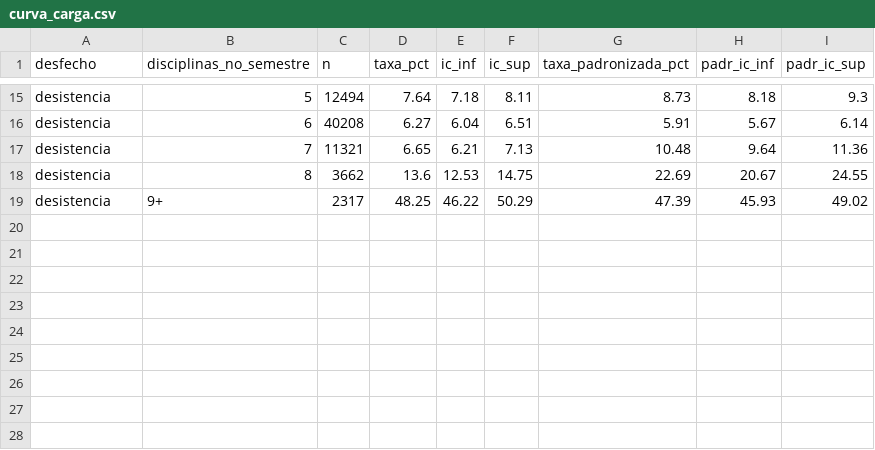
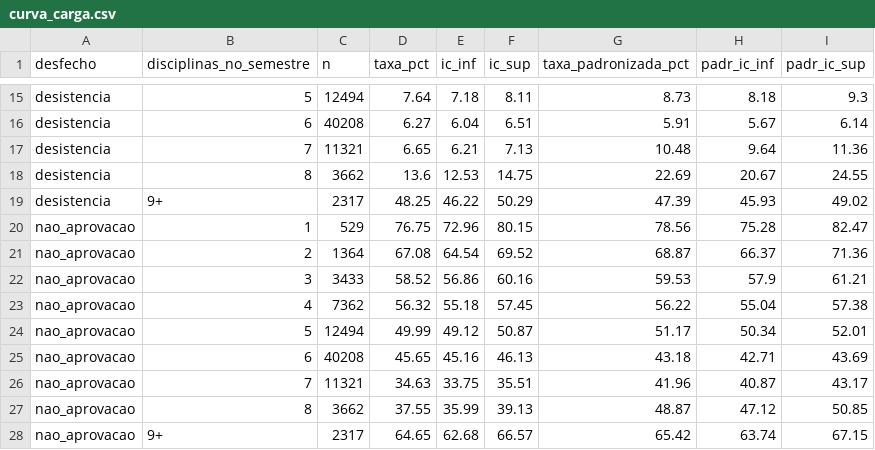
Before and after one commit to catarina051/termometro-semestre, a CSV file: resultados/curva_carga.csv, drawn as a sheet; only a part is shown, gaps mark what is left out; the diff names each change by its address in the sheet, - before the commit and + after, or states it on an @@ line.

```diff
--- a/resultados/curva_carga.csv
+++ b/resultados/curva_carga.csv
+row 20: nao_aprovacao | 1 | 529 | 76.75 | 72.96 | 80.15 | 78.56 | 75.28 | 82.47
+row 21: nao_aprovacao | 2 | 1364 | 67.08 | 64.54 | 69.52 | 68.87 | 66.37 | 71.36
+row 22: nao_aprovacao | 3 | 3433 | 58.52 | 56.86 | 60.16 | 59.53 | 57.9 | 61.21
+row 23: nao_aprovacao | 4 | 7362 | 56.32 | 55.18 | 57.45 | 56.22 | 55.04 | 57.38
+row 24: nao_aprovacao | 5 | 12494 | 49.99 | 49.12 | 50.87 | 51.17 | 50.34 | 52.01
+row 25: nao_aprovacao | 6 | 40208 | 45.65 | 45.16 | 46.13 | 43.18 | 42.71 | 43.69
+row 26: nao_aprovacao | 7 | 11321 | 34.63 | 33.75 | 35.51 | 41.96 | 40.87 | 43.17
+row 27: nao_aprovacao | 8 | 3662 | 37.55 | 35.99 | 39.13 | 48.87 | 47.12 | 50.85
+row 28: nao_aprovacao | 9+ | 2317 | 64.65 | 62.68 | 66.57 | 65.42 | 63.74 | 67.15
```
Also changed, not shown: resultados/pares_regressao.csv, 8 other files.
